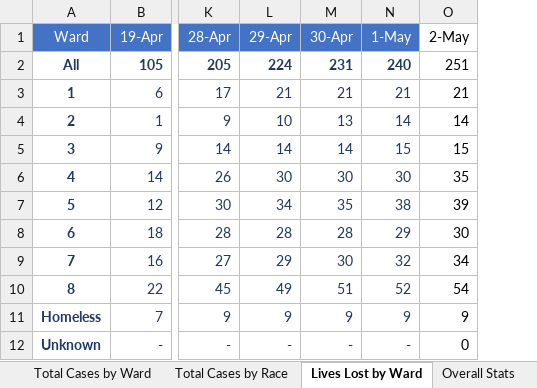
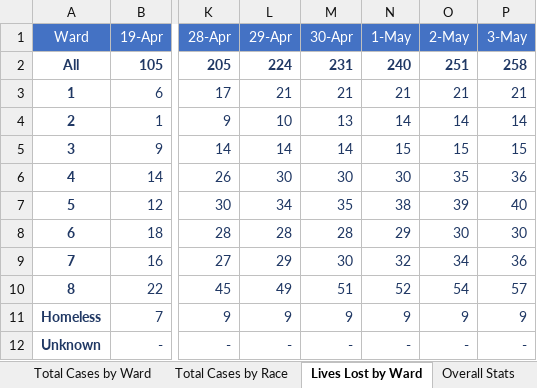
Before and after one commit to anesta95/DMV_Covid-19_Dashboard, an Excel workbook: COVID19_DCHealthStatisticsDataV3 (NewFileStructure).xlsx, sheet Lives Lost by Ward, drawn as a sheet; only a part is shown, gaps mark what is left out; values as stored, in another font and other column widths than the file's, no borders; the diff names each change by its address in the sheet, - before the commit and + after, or states it on an @@ line.

```diff
--- a/COVID19_DCHealthStatisticsDataV3 (NewFileStructure).xlsx (sheet Lives Lost by Ward)
+++ b/COVID19_DCHealthStatisticsDataV3 (NewFileStructure).xlsx (sheet Lives Lost by Ward)
+column P (3-May), rows 2-12: 258 | 21 | 14 | 15 | 36 | 40 | 30 | 36 | 57 | 9 | -
@@ O1 fill: none → #4472C4, text colour: black → #FFFFFF @@
-O2:O12 text colour: black
+O2:O12 text colour: #203864
-O2 bold: off
+O2 bold: on
-O12 (2-May): 0
+O12 (2-May): -
```
Also changed, not shown: sheet Total Cases by Age and Gender, sheet Total Cases by Ward, sheet Overall Stats, sheet Lives Lost by Race, sheet Total Cases by Race, dcCovid-19DataSummaryToday.xlsx, 27 other files.
